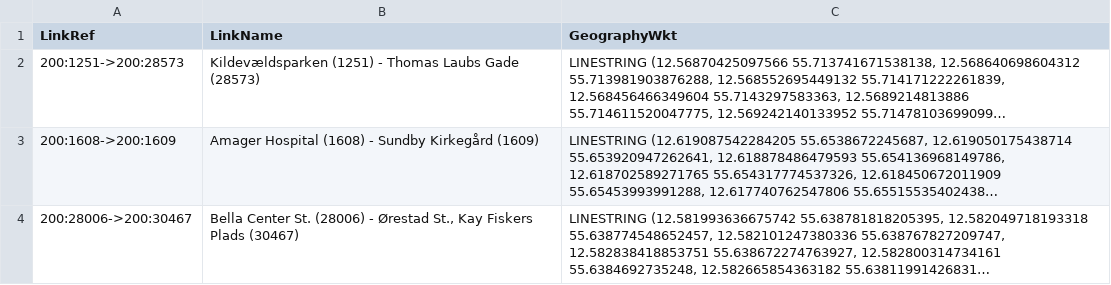
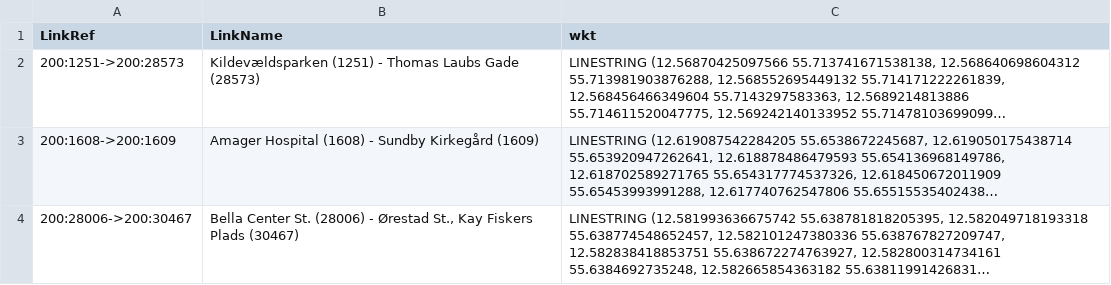
Before and after one commit to movia/research-travel-time-prediction, a CSV file: data/4A_RouteLinks.csv, drawn as a sheet; only a part is shown; long unchanged cells end in …; the diff names each change by its address in the sheet, - before the commit and + after, or states it on an @@ line.

```diff
--- a/data/4A_RouteLinks.csv
+++ b/data/4A_RouteLinks.csv
-C1: GeographyWkt
+C1: wkt
```
Also changed, not shown: 15 other files.
